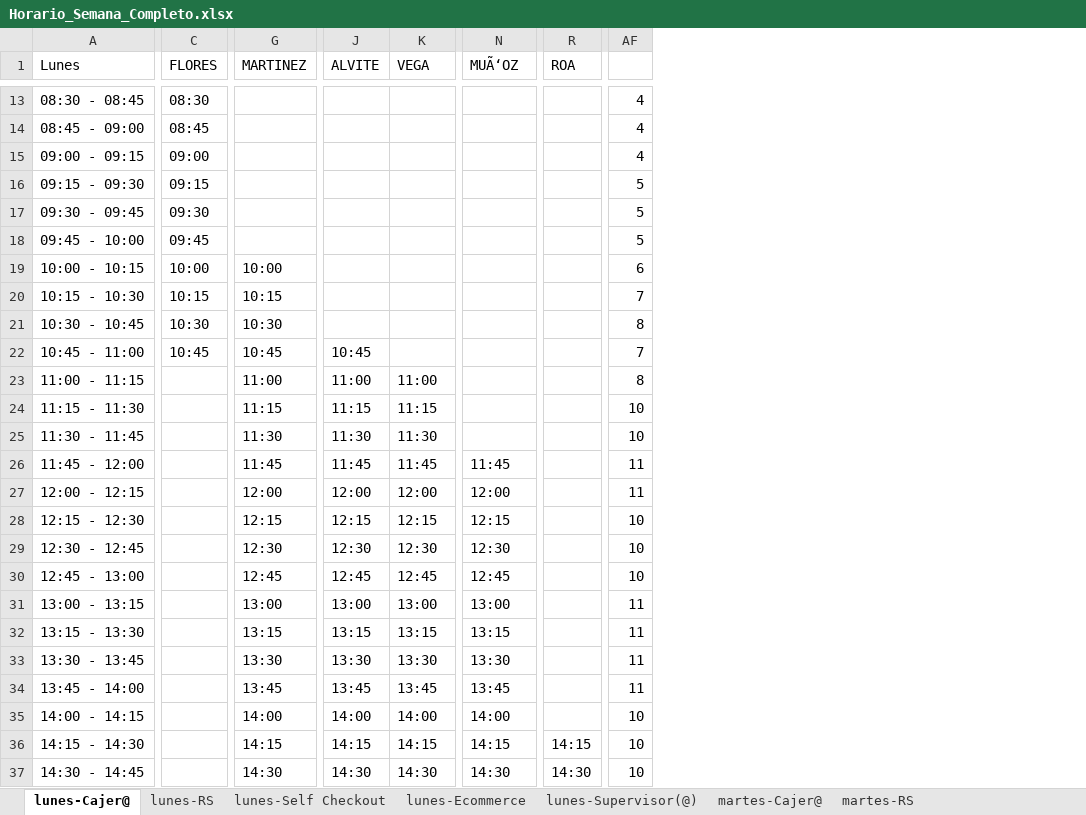
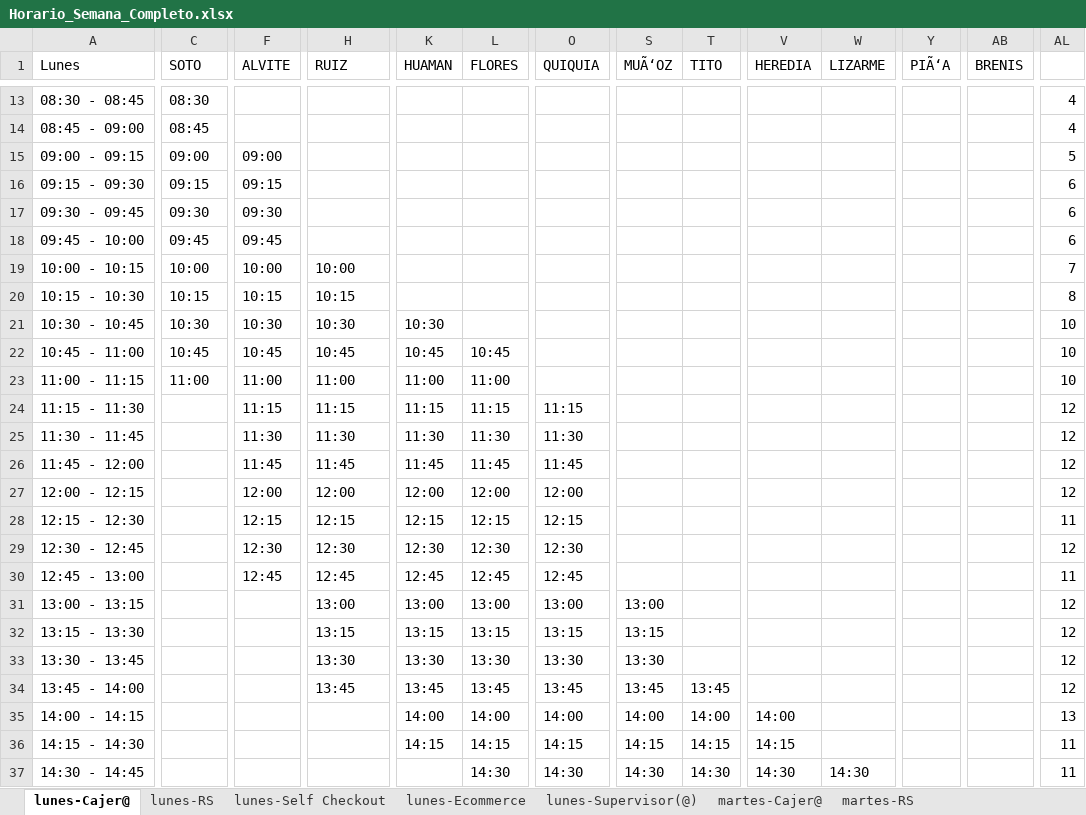
Before and after one commit to xXThiago34Xx/SupervisorPV, an Excel workbook: Horario_Semana_Completo.xlsx, sheet lunes-Cajer@, drawn as a sheet; only a part is shown, gaps mark what is left out; values as stored, in another font and other column widths than the file's, no cell formats; addresses are those after the commit; the diff covers the shown part only; the diff names each change by its address in the sheet, - before the commit and + after, or states it on an @@ line.

```diff
--- a/Horario_Semana_Completo.xlsx (sheet lunes-Cajer@)
+++ b/Horario_Semana_Completo.xlsx (sheet lunes-Cajer@)
+column F (ALVITE), rows 15-30: 09:00 | 09:15 | 09:30 | 09:45 | 10:00 | 10:15 | 10:30 | 10:45 | 11:00 | 11:15 | 11:30 | 11:45 | 12:00 | 12:15 | 12:30 | 12:45
+column S (MUÃ‘OZ), rows 31-37: 13:00 | 13:15 | 13:30 | 13:45 | 14:00 | 14:15 | 14:30
+column V (HEREDIA), rows 35-37: 14:00 | 14:15 | 14:30
+column W (LIZARME), row 37: 14:30
+column Y (PIÃ‘A), empty
+column AB (BRENIS), empty
-C1: FLORES
+C1: SOTO
-H1: MARTINEZ
+H1: RUIZ
-K1: ALVITE
+K1: HUAMAN
-L1: VEGA
+L1: FLORES
-O1: MUÃ‘OZ
+O1: QUIQUIA
-T1: ROA
+T1: TITO
-AL15: 4
+AL15: 5
-AL16:AL18: 5
+AL16:AL18: 6
-AL19: 6
+AL19: 7
-AL20: 7
+AL20: 8
-K21 (HUAMAN): (empty)
+K21 (HUAMAN): 10:30
-AL21: 8
+AL21: 10
-L22 (FLORES): (empty)
+L22 (FLORES): 10:45
-AL22: 7
+AL22: 10
-C23 (SOTO): (empty)
+C23 (SOTO): 11:00
-AL23: 8
+AL23: 10
-O24 (QUIQUIA): (empty)
+O24 (QUIQUIA): 11:15
-AL24:AL25: 10
+AL24:AL25: 12
-O25 (QUIQUIA): (empty)
+O25 (QUIQUIA): 11:30
-AL26:AL27: 11
+AL26:AL27: 12
-AL28: 10
+AL28: 11
-AL29: 10
+AL29: 12
-AL30: 10
+AL30: 11
-AL31:AL34: 11
+AL31:AL34: 12
-T34 (TITO): (empty)
+T34 (TITO): 13:45
-H35 (RUIZ): 14:00
+H35 (RUIZ): (empty)
-T35 (TITO): (empty)
+T35 (TITO): 14:00
-AL35: 10
+AL35: 13
-H36 (RUIZ): 14:15
+H36 (RUIZ): (empty)
-AL36:AL37: 10
+AL36:AL37: 11
-H37 (RUIZ): 14:30
+H37 (RUIZ): (empty)
-K37 (HUAMAN): 14:30
+K37 (HUAMAN): (empty)
```
Also changed, not shown: 159 edited cells elsewhere in this sheet, sheet sábado-Cajer@, sheet domingo-Cajer@, sheet viernes-Cajer@, sheet martes-Cajer@, sheet viernes-Supervisor(@), sheet miércoles-Cajer@, 22 more sheets, cell formats, ES_Semanal.xlsx, 55 other files.
